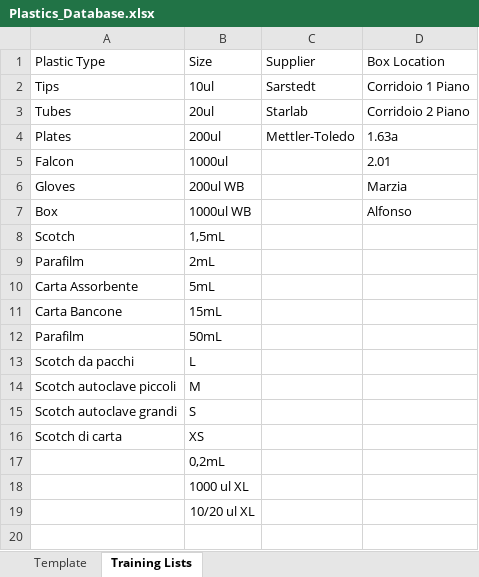
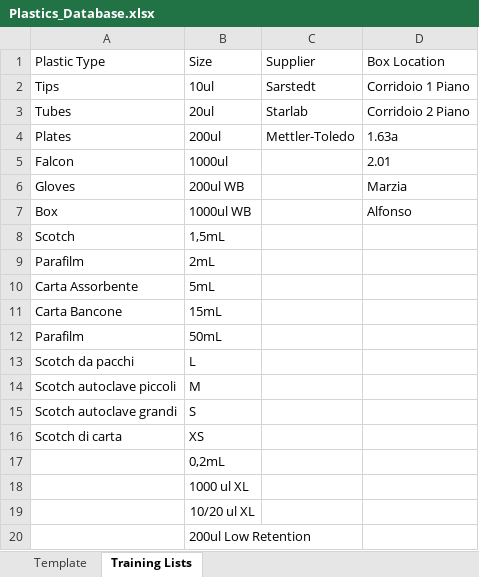
Before and after one commit to FilippoLucchini/MultiPage_DDLAB_Tools, an Excel workbook: Plastics_Database.xlsx, sheet Training Lists, drawn as a sheet; values as stored, in another font and other column widths than the file's, no borders; the diff names each change by its address in the sheet, - before the commit and + after, or states it on an @@ line.

Commit message:
Add files via upload

```diff
--- a/Plastics_Database.xlsx (sheet Training Lists)
+++ b/Plastics_Database.xlsx (sheet Training Lists)
+row 20:  | 200ul Low Retention
```
Also changed, not shown: sheet Template.
